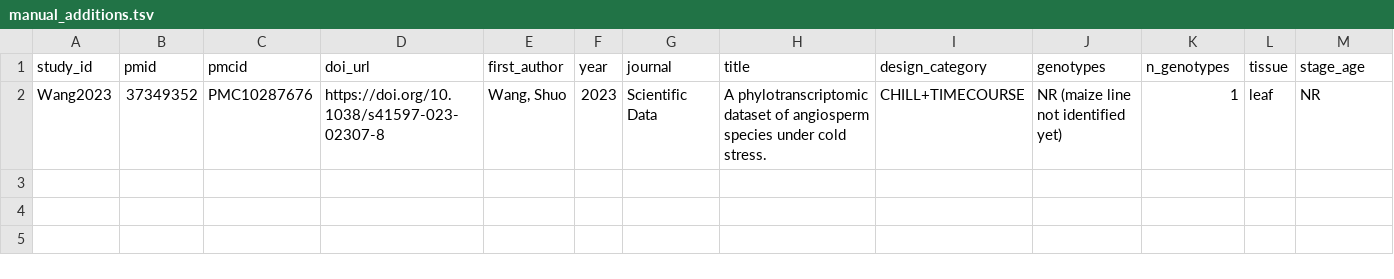
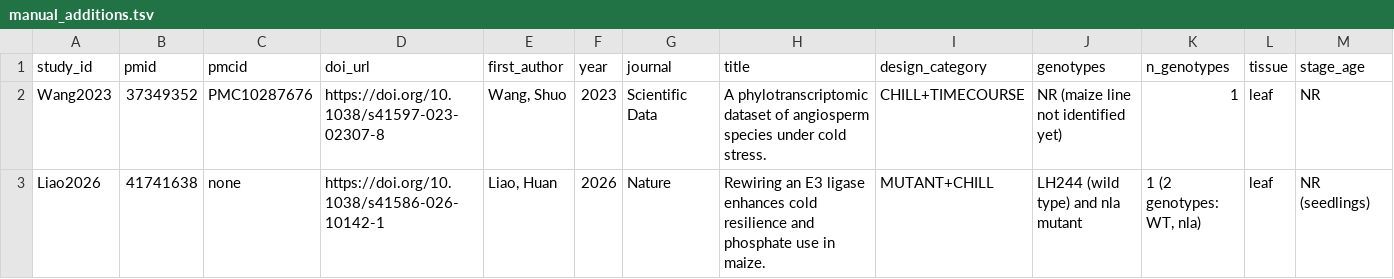
Before and after one commit to sawers-rellan-labs/MaizExpressC, a TSV file: catalogue/build/agent_out/manual_additions.tsv, drawn as a sheet; only a part is shown; rows hold the shown columns only; the diff names each change by its address in the sheet, - before the commit and + after, or states it on an @@ line.

```diff
--- a/catalogue/build/agent_out/manual_additions.tsv
+++ b/catalogue/build/agent_out/manual_additions.tsv
+row 3: Liao2026 | 41741638 | none | https://doi.org/10.1038/s41586-026-10142-1 | Liao, Huan | 2026 | Nature | Rewiring an E3 ligase enhances cold resilience and phosphate use in maize. | MUTANT+CHILL | LH244 (wild type) and nla mutant | 1 (2 genotypes: WT, nla) | leaf | NR (seedlings)
```
Also changed, not shown: catalogue/maize_cold_candidate_additions.tsv, metadata/accessions_resolved.tsv, 19 other files.
